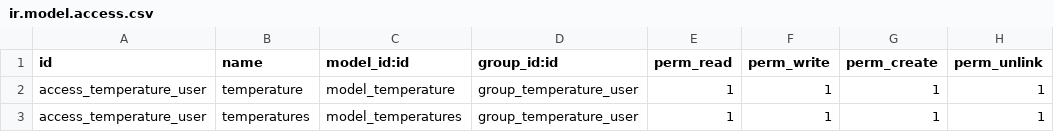
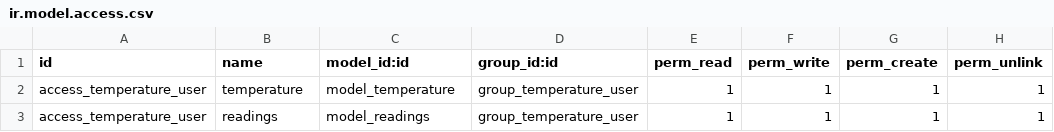
Before and after one commit to Aivenho/Odoo, a CSV file: poseidon/security/ir.model.access.csv, drawn as a sheet.

Commit message:
Update ir.model.access.csv

```diff
--- a/poseidon/security/ir.model.access.csv
+++ b/poseidon/security/ir.model.access.csv
@@ -2,2 +2,2 @@ id,name,model_id:id,group_id:id,perm_read,perm_write,perm_create,perm_unlink
 access_temperature_user,temperature,model_temperature,group_temperature_user,1,1,1,1
-access_temperature_user,temperatures,model_temperatures,group_temperature_user,1,1,1,1
+access_temperature_user,readings,model_readings,group_temperature_user,1,1,1,1
```
